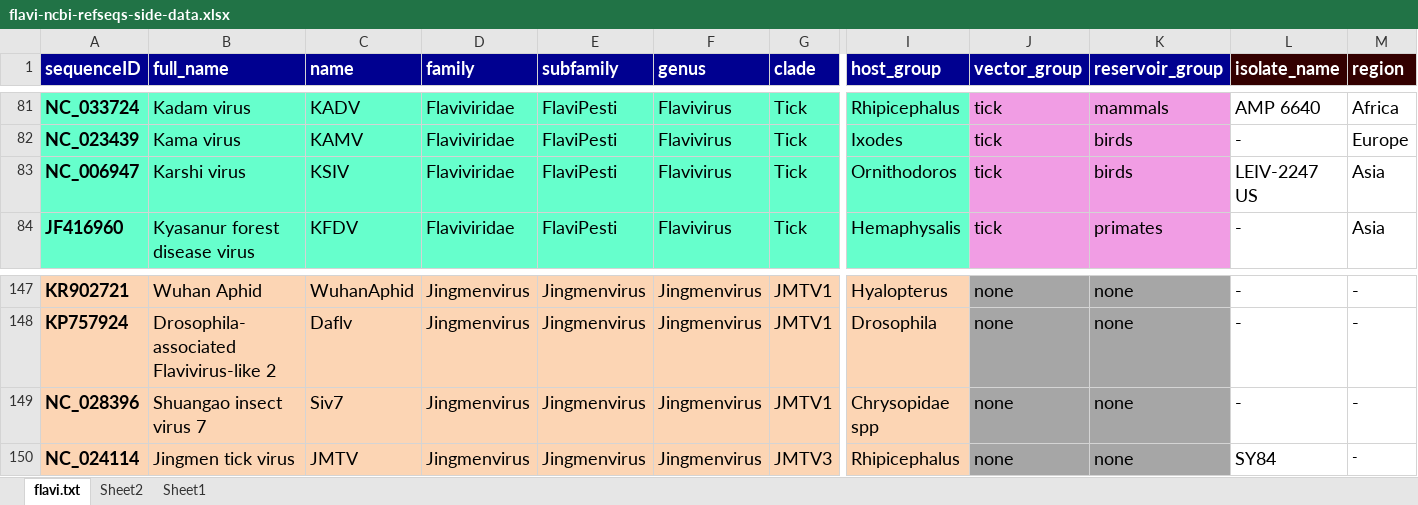
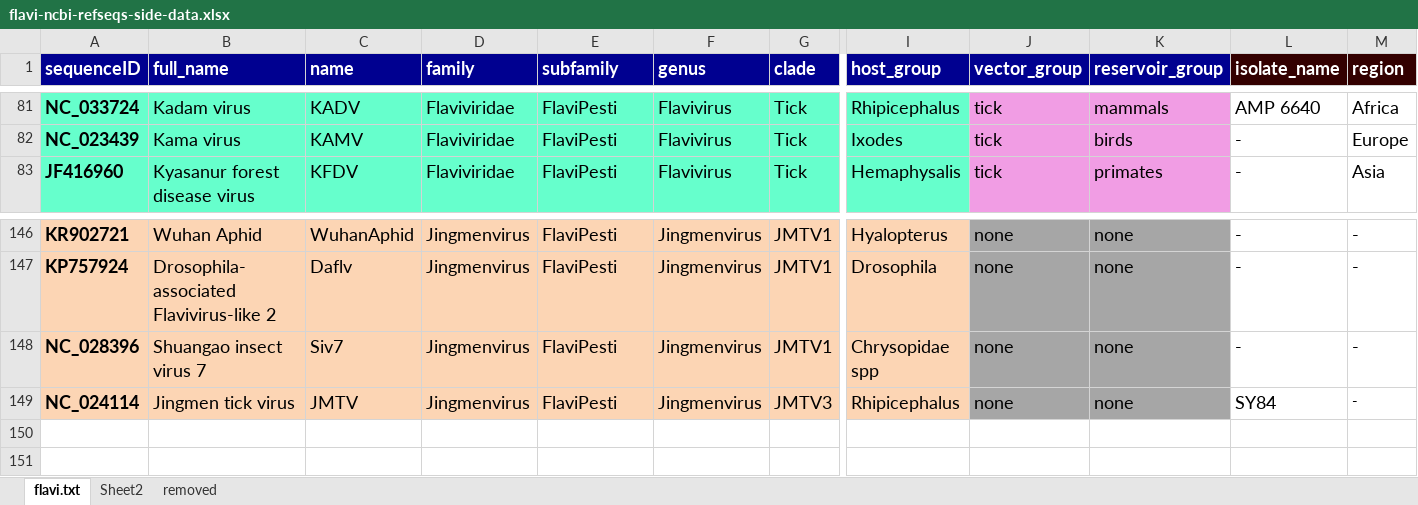
Before and after one commit to giffordlabcvr/Flavivirus-GLUE, an Excel workbook: tabular/flavi-ncbi-refseqs-side-data.xlsx, sheet flavi.txt, drawn as a sheet; only a part is shown, gaps mark what is left out; values as stored, in another font and other column widths than the file's, no borders; removed rows and columns are numbered as before the commit, all else as after; rows hold the shown columns only; the diff covers the shown part only; the diff names each change by its address in the sheet, - before the commit and + after, or states it on an @@ line.

```diff
--- a/tabular/flavi-ncbi-refseqs-side-data.xlsx (sheet flavi.txt)
+++ b/tabular/flavi-ncbi-refseqs-side-data.xlsx (sheet flavi.txt)
-sheet tab: Sheet1
+sheet tab: removed
-row 83: NC_006947 | Karshi virus | KSIV | Flaviviridae | FlaviPesti | Flavivirus | Tick | Ornithodoros | tick | birds | LEIV-2247 US | Asia
-E146:E149 (subfamily): Jingmenvirus
+E146:E149 (subfamily): FlaviPesti
```
Also changed, not shown: 28 edited cells and cell formats elsewhere in this sheet, sheet removed, 12 other files.
